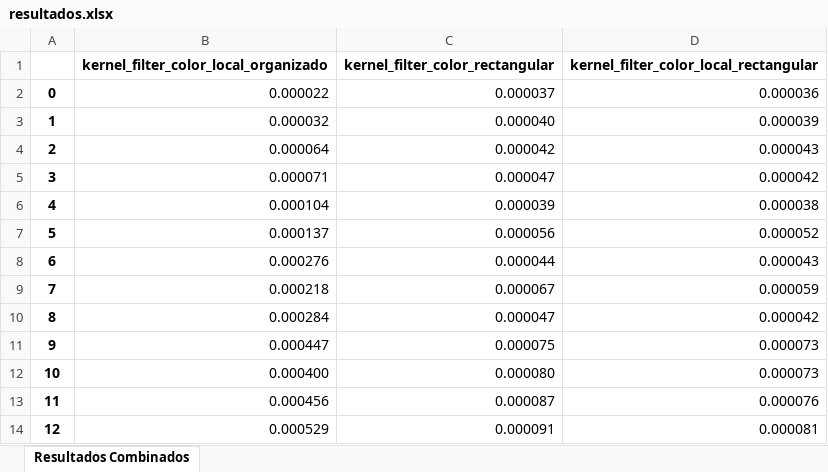
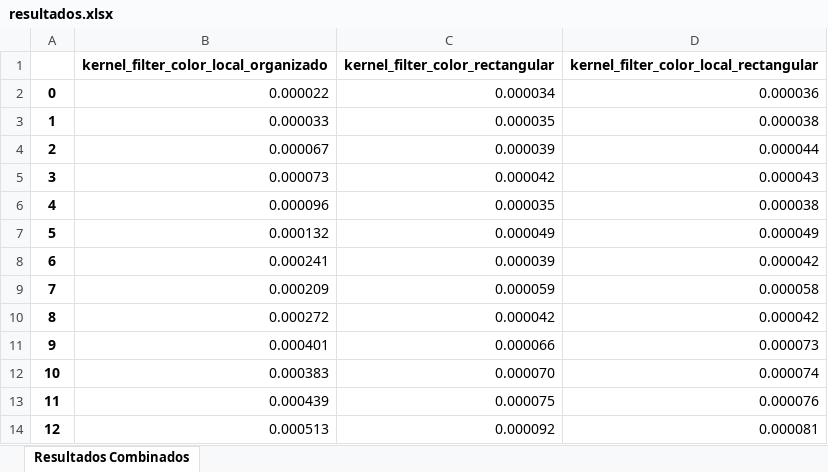
Before and after one commit to MariaOmaechevarria/OPENCL, an Excel workbook: FILTROS IMAGENES/EXPERIMENTOS/RESULTADOS/COMPARACION_KERNELS/COMPARACION FILTROS/resultados.xlsx, sheet Resultados Combinados, drawn as a sheet; only a part is shown; values as stored, in another font and other column widths than the file's, no borders; the diff covers the shown part only; the diff names each change by its address in the sheet, - before the commit and + after, or states it on an @@ line.

Commit message:
cambios filtros separables

```diff
--- a/FILTROS IMAGENES/EXPERIMENTOS/RESULTADOS/COMPARACION_KERNELS/COMPARACION FILTROS/resultados.xlsx (sheet Resultados Combinados)
+++ b/FILTROS IMAGENES/EXPERIMENTOS/RESULTADOS/COMPARACION_KERNELS/COMPARACION FILTROS/resultados.xlsx (sheet Resultados Combinados)
-C2 (kernel_filter_color_rectangular): 0.000037
+C2 (kernel_filter_color_rectangular): 0.000034
-B3: 0.000032
+B3: 0.000033
-C3 (kernel_filter_color_rectangular): 0.000040
+C3 (kernel_filter_color_rectangular): 0.000035
-D3: 0.000039
+D3: 0.000038
-B4: 0.000064
+B4: 0.000067
-C4 (kernel_filter_color_rectangular): 0.000042
+C4 (kernel_filter_color_rectangular): 0.000039
-D4: 0.000043
+D4: 0.000044
-B5: 0.000071
+B5: 0.000073
-C5 (kernel_filter_color_rectangular): 0.000047
+C5 (kernel_filter_color_rectangular): 0.000042
-D5: 0.000042
+D5: 0.000043
-B6: 0.000104
+B6: 0.000096
-C6 (kernel_filter_color_rectangular): 0.000039
+C6 (kernel_filter_color_rectangular): 0.000035
-B7: 0.000137
+B7: 0.000132
-C7 (kernel_filter_color_rectangular): 0.000056
+C7 (kernel_filter_color_rectangular): 0.000049
-D7: 0.000052
+D7: 0.000049
-B8: 0.000276
+B8: 0.000241
-C8 (kernel_filter_color_rectangular): 0.000044
+C8 (kernel_filter_color_rectangular): 0.000039
-D8: 0.000043
+D8: 0.000042
-B9: 0.000218
+B9: 0.000209
-C9 (kernel_filter_color_rectangular): 0.000067
+C9 (kernel_filter_color_rectangular): 0.000059
-D9: 0.000059
+D9: 0.000058
-B10: 0.000284
+B10: 0.000272
-C10 (kernel_filter_color_rectangular): 0.000047
+C10 (kernel_filter_color_rectangular): 0.000042
-B11: 0.000447
+B11: 0.000401
-C11 (kernel_filter_color_rectangular): 0.000075
+C11 (kernel_filter_color_rectangular): 0.000066
-B12: 0.000400
+B12: 0.000383
-C12 (kernel_filter_color_rectangular): 0.000080
+C12 (kernel_filter_color_rectangular): 0.000070
-D12: 0.000073
+D12: 0.000074
-B13: 0.000456
+B13: 0.000439
-C13 (kernel_filter_color_rectangular): 0.000087
+C13 (kernel_filter_color_rectangular): 0.000075
-B14: 0.000529
+B14: 0.000513
-C14 (kernel_filter_color_rectangular): 0.000091
+C14 (kernel_filter_color_rectangular): 0.000092
```
Also changed, not shown: 44 edited cells elsewhere in this sheet, 5 other files.
